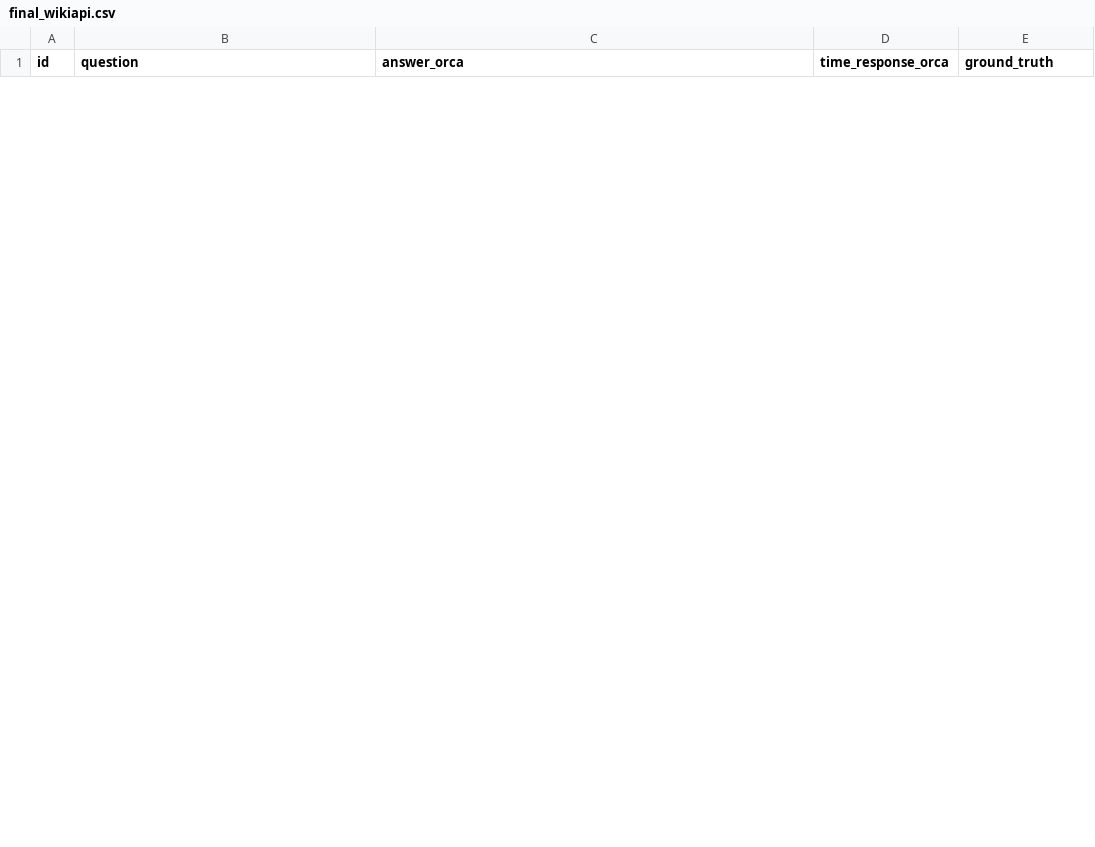
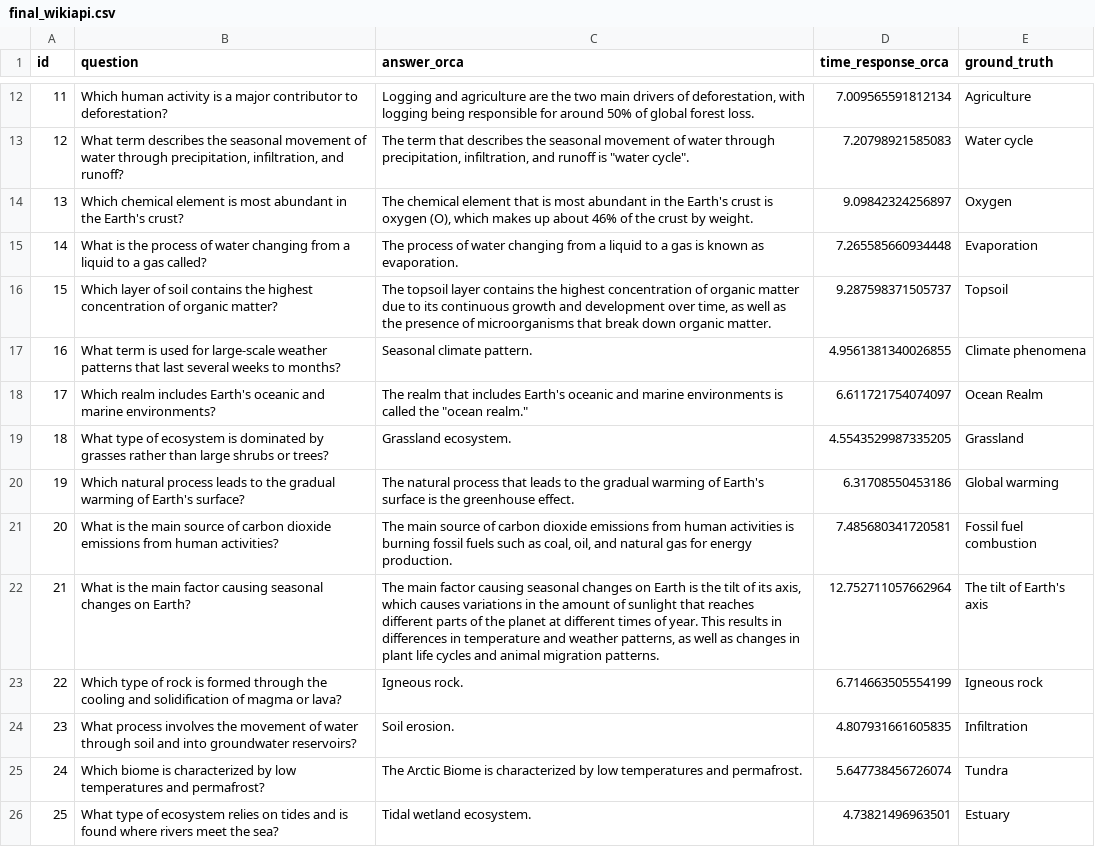
Before and after one commit to Leunam26/llm, a CSV file: Dataset/final_wikiapi.csv, drawn as a sheet; only a part is shown, gaps mark what is left out; the diff covers the shown part only; the diff names each change by its address in the sheet, - before the commit and + after, or states it on an @@ line.

```diff
--- a/Dataset/final_wikiapi.csv
+++ b/Dataset/final_wikiapi.csv
+row 12: 11 | Which human activity is a major contributor to deforestation? | Logging and agriculture are the two main drivers of deforestation, with logging being responsible for around 50% of global forest loss. | 7.009565591812134 | Agriculture
+row 13: 12 | What term describes the seasonal movement of water through precipitation, infiltration, and runoff? | The term that describes the seasonal movement of water through precipitation, infiltration, and runoff is "water cycle". | 7.20798921585083 | Water cycle
+row 14: 13 | Which chemical element is most abundant in the Earth's crust? | The chemical element that is most abundant in the Earth's crust is oxygen (O), which makes up about 46% of the crust by weight. | 9.09842324256897 | Oxygen
+row 15: 14 | What is the process of water changing from a liquid to a gas called? | The process of water changing from a liquid to a gas is known as evaporation. | 7.265585660934448 | Evaporation
+row 16: 15 | Which layer of soil contains the highest concentration of organic matter? | The topsoil layer contains the highest concentration of organic matter due to its continuous growth and development over time, as well as the presence of microorganisms that break down organic matter. | 9.287598371505737 | Topsoil
+row 17: 16 | What term is used for large-scale weather patterns that last several weeks to months? | Seasonal climate pattern. | 4.9561381340026855 | Climate phenomena
+row 18: 17 | Which realm includes Earth's oceanic and marine environments? | The realm that includes Earth's oceanic and marine environments is called the "ocean realm." | 6.611721754074097 | Ocean Realm
+row 19: 18 | What type of ecosystem is dominated by grasses rather than large shrubs or trees? | Grassland ecosystem. | 4.5543529987335205 | Grassland
+row 20: 19 | Which natural process leads to the gradual warming of Earth's surface? | The natural process that leads to the gradual warming of Earth's surface is the greenhouse effect. | 6.31708550453186 | Global warming
+row 21: 20 | What is the main source of carbon dioxide emissions from human activities? | The main source of carbon dioxide emissions from human activities is burning fossil fuels such as coal, oil, and natural gas for energy production. | 7.485680341720581 | Fossil fuel combustion
+row 22: 21 | What is the main factor causing seasonal changes on Earth? | The main factor causing seasonal changes on Earth is the tilt of its axis, which causes variations in the amount of sunlight that reaches different parts of the planet at different times of year. This results in differences in temperature and weather patterns, as well as changes in plant life cycles and animal migration patterns. | 12.752711057662964 | The tilt of Earth's axis
+row 23: 22 | Which type of rock is formed through the cooling and solidification of magma or lava? | Igneous rock. | 6.714663505554199 | Igneous rock
+row 24: 23 | What process involves the movement of water through soil and into groundwater reservoirs? | Soil erosion. | 4.807931661605835 | Infiltration
+row 25: 24 | Which biome is characterized by low temperatures and permafrost? | The Arctic Biome is characterized by low temperatures and permafrost. | 5.647738456726074 | Tundra
+row 26: 25 | What type of ecosystem relies on tides and is found where rivers meet the sea? | Tidal wetland ecosystem. | 4.73821496963501 | Estuary
```
Also changed, not shown: 10 added rows and 5 removed rows elsewhere in this file, 3 other files.
